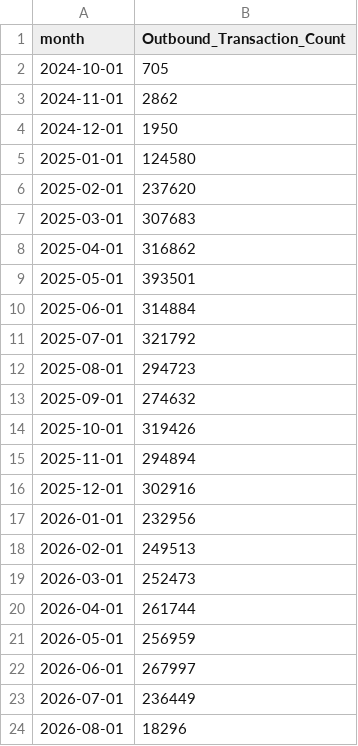
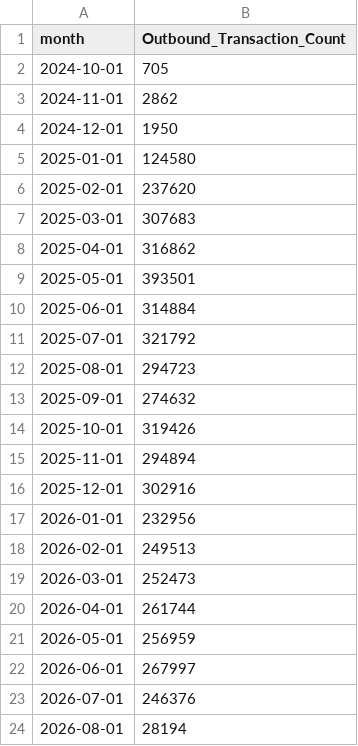
Before and after one commit to xth3ory/Posit-Sample, a CSV file: outbound.csv, drawn as a sheet.

```diff
--- a/outbound.csv
+++ b/outbound.csv
@@ -22,3 +22,3 @@ month,Outbound_Transaction_Count
 2026-06-01,267997
-2026-07-01,236449
-2026-08-01,18296
+2026-07-01,246376
+2026-08-01,28194
```
Also changed, not shown: inbound.csv.
